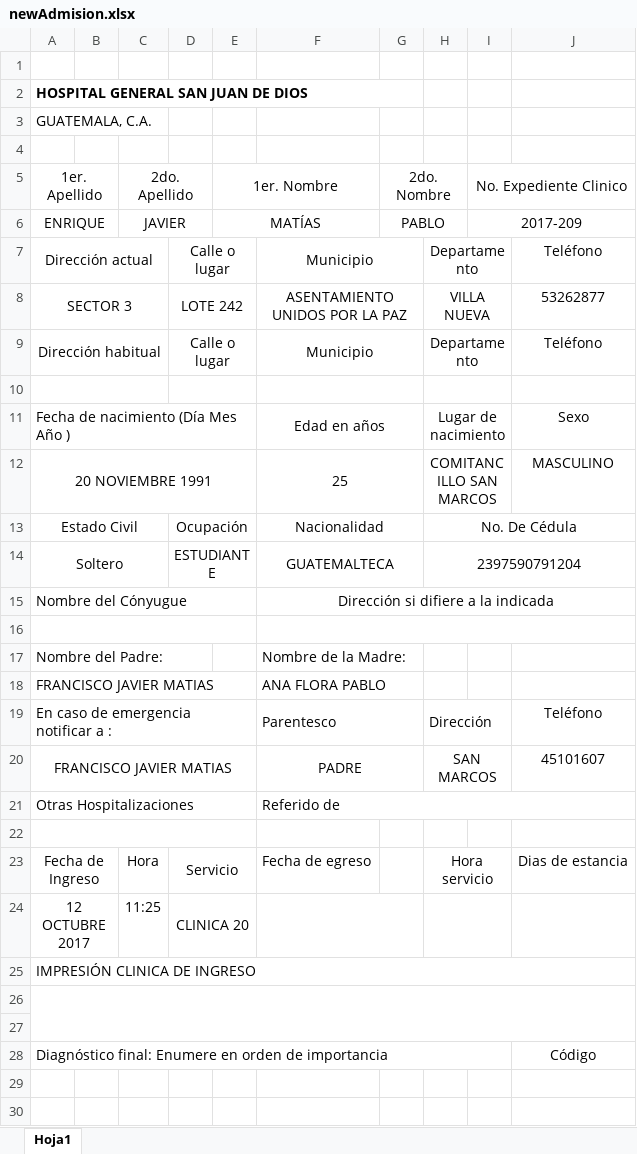
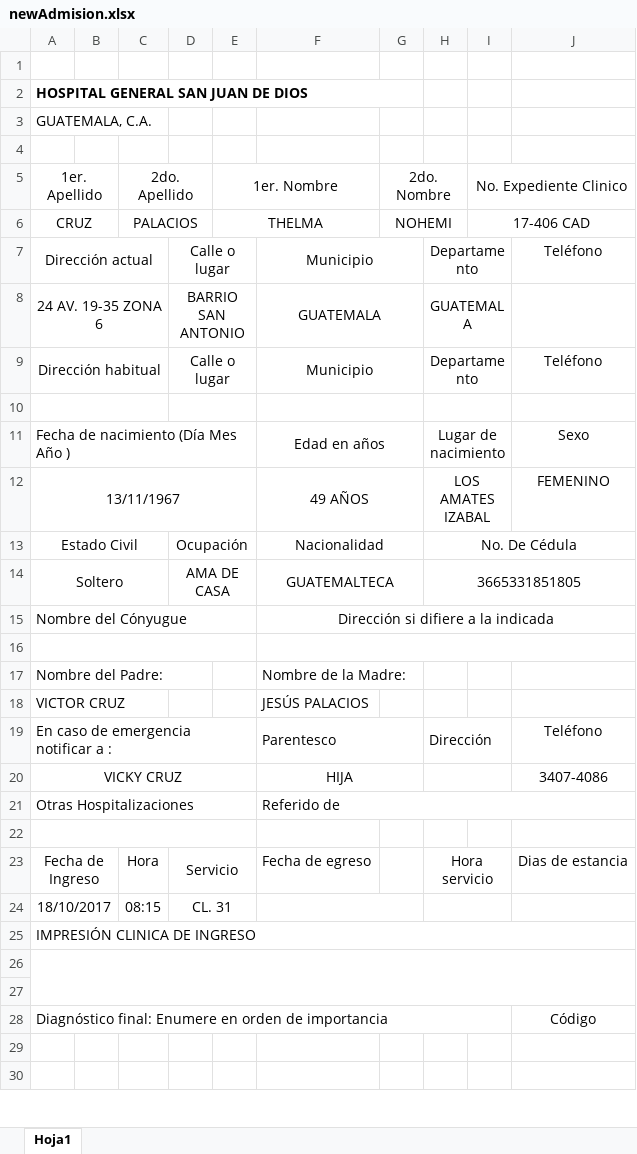
Before and after one commit to rickyyancor/AdmisionesSanJuan, an Excel workbook: newAdmision.xlsx, sheet Hoja1, drawn as a sheet; only a part is shown; values as stored, in another font and other column widths than the file's, no borders; removed rows and columns are numbered as before the commit, all else as after; the diff names each change by its address in the sheet, - before the commit and + after, or states it on an @@ line.

```diff
--- a/newAdmision.xlsx (sheet Hoja1)
+++ b/newAdmision.xlsx (sheet Hoja1)
-row 6: ENRIQUE |  | JAVIER |  | MATÍAS |  | PABLO |  | 2017-209
+row 6: CRUZ |  | PALACIOS |  | THELMA |  | NOHEMI |  | 17-406 CAD
-row 8: SECTOR 3 |  |  | LOTE 242 |  | ASENTAMIENTO UNIDOS POR LA PAZ |  | VILLA NUEVA |  | 53262877
+row 8: 24 AV. 19-35 ZONA 6 |  |  | BARRIO SAN ANTONIO |  | GUATEMALA |  | GUATEMALA
-row 12: 20 NOVIEMBRE 1991 |  |  |  |  | 25 |  | COMITANCILLO SAN MARCOS |  | MASCULINO
+row 12: 13/11/1967 |  |  |  |  | 49 AÑOS |  | LOS AMATES IZABAL |  | FEMENINO
-D14: ESTUDIANTE
+D14: AMA DE CASA
-H14: 2397590791204
+H14: 3665331851805
-row 18: FRANCISCO JAVIER MATIAS |  |  |  |  | ANA FLORA PABLO
+row 18: VICTOR CRUZ |  |  |  |  | JESÚS PALACIOS
-row 20: FRANCISCO JAVIER MATIAS |  |  |  |  | PADRE |  | SAN MARCOS |  | 45101607
+row 20: VICKY CRUZ |  |  |  |  | HIJA |  |  |  | 3407-4086
-row 24: 12 OCTUBRE 2017 |  | 11:25 | CLINICA 20
+row 24: 18/10/2017 |  | 08:15 | CL. 31
```
Also changed, not shown: 23 other files.
